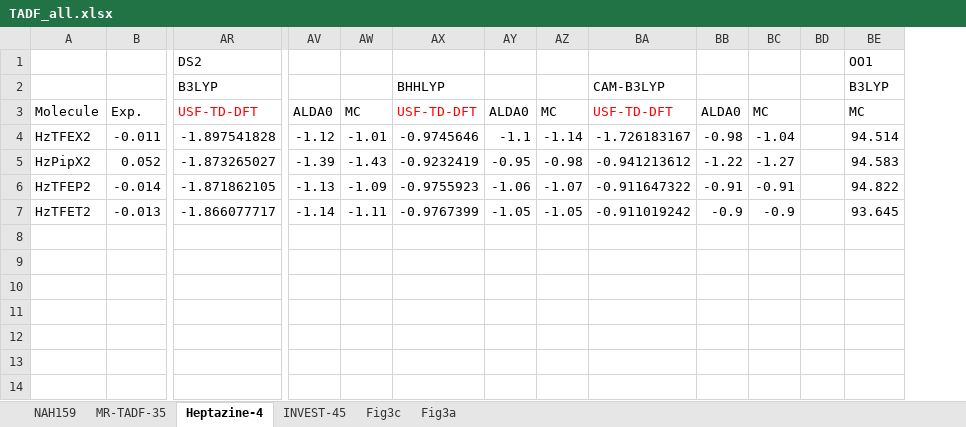
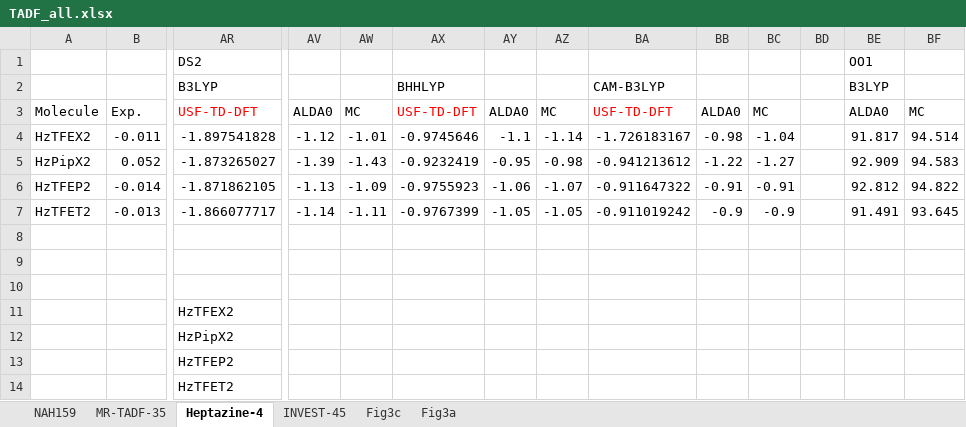
Before and after one commit to andyW296/XSF-TDA-calculated-TADF, an Excel workbook: TADF_all.xlsx, sheet Heptazine-4, drawn as a sheet; only a part is shown, gaps mark what is left out; values as stored, in another font and other column widths than the file's, no borders; addresses are those after the commit; rows hold the shown columns only; the diff names each change by its address in the sheet, - before the commit and + after, or states it on an @@ line.

```diff
--- a/TADF_all.xlsx (sheet Heptazine-4)
+++ b/TADF_all.xlsx (sheet Heptazine-4)
+column BE, rows 1-7: OO1 | B3LYP | ALDA0 | 91.817 | 92.909 | 92.812 | 91.491
-BF1: OO1
+BF1: (empty)
-BF2: B3LYP
+BF2: (empty)
+row 8: (empty)
+row 9: (empty)
+row 10: (empty)
+row 11:  |  | HzTFEX2
+row 12:  |  | HzPipX2
+row 13:  |  | HzTFEP2
+row 14:  |  | HzTFET2
```
Also changed, not shown: sheet MR-TADF-35, sheet INVEST-45, sheet NAH159, 6 other files.
